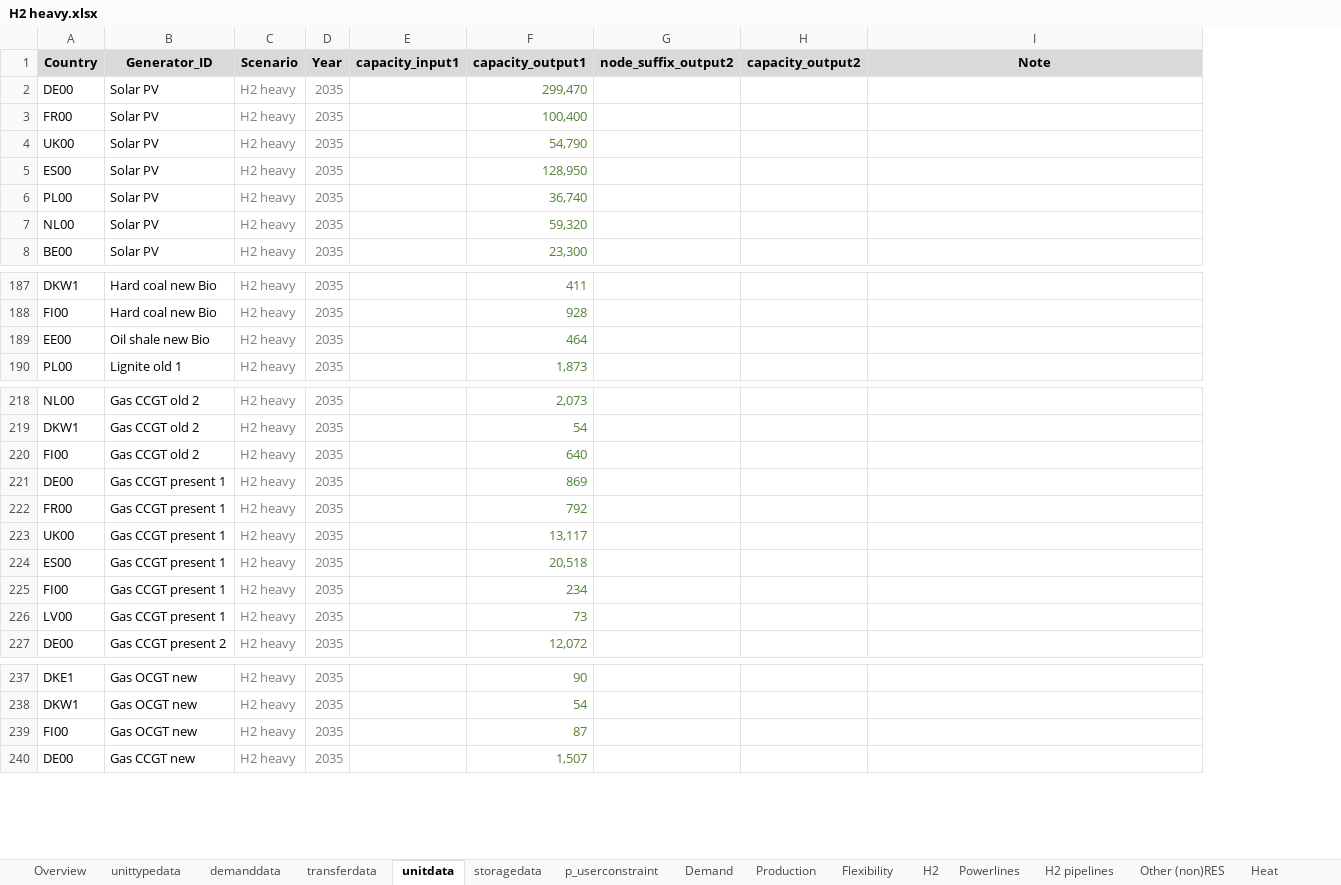
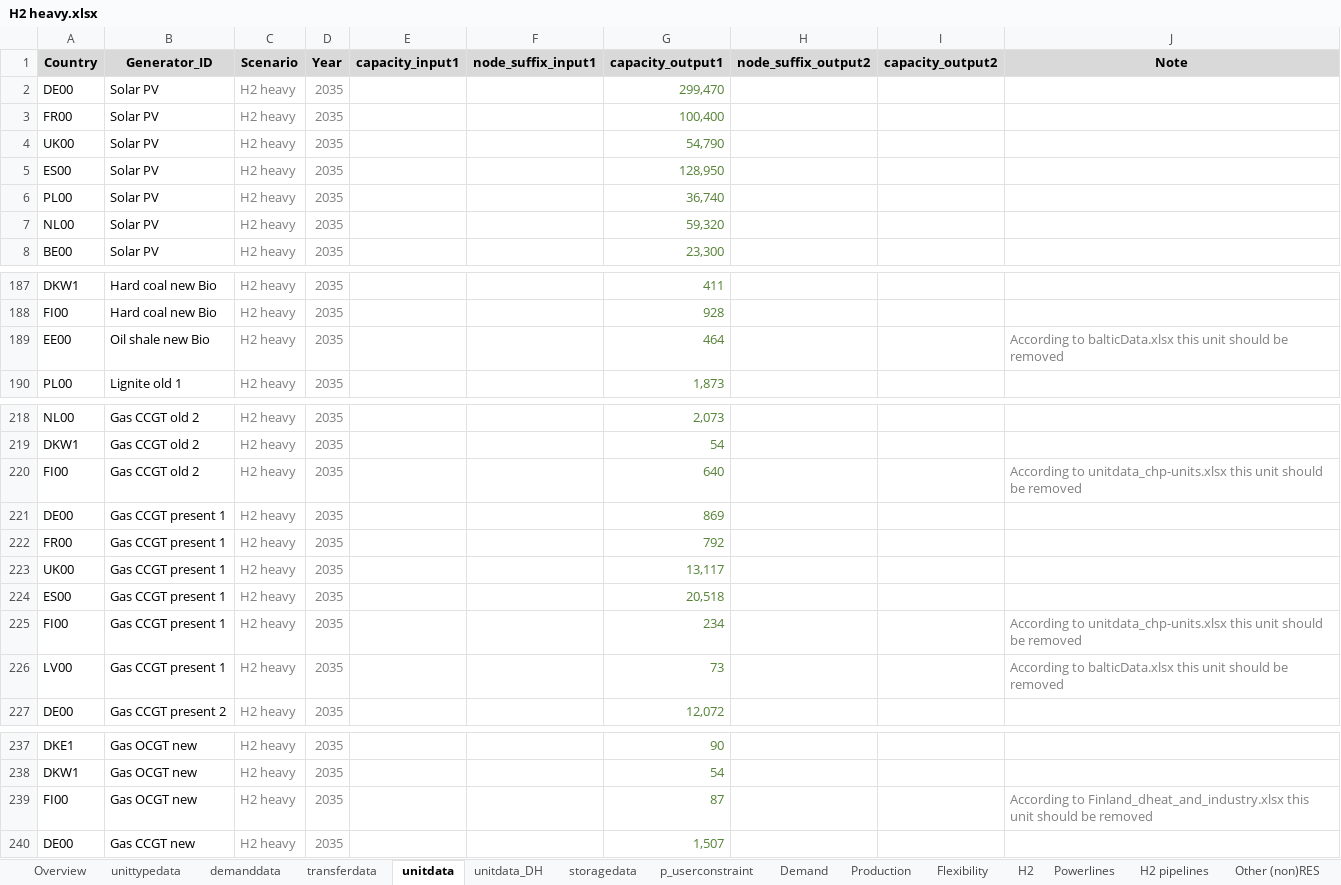
Before and after one commit to vttresearch/north_european_model, an Excel workbook: src_files/data_files/H2 heavy.xlsx, sheet unitdata, drawn as a sheet; only a part is shown, gaps mark what is left out; values as stored, in another font and other column widths than the file's, no borders; conditional formats not drawn; addresses are those after the commit; the diff covers the shown part only; the diff names each change by its address in the sheet, - before the commit and + after, or states it on an @@ line.

```diff
--- a/src_files/data_files/H2 heavy.xlsx (sheet unitdata)
+++ b/src_files/data_files/H2 heavy.xlsx (sheet unitdata)
+sheet tab: unitdata_DH
+column F (node_suffix_input1), empty
-J189 (Note): (empty)
+J189 (Note): According to balticData.xlsx this unit should be removed
-J220 (Note): (empty)
+J220 (Note): According to unitdata_chp-units.xlsx this unit should be removed
-J225 (Note): (empty)
+J225 (Note): According to unitdata_chp-units.xlsx this unit should be removed
-J226 (Note): (empty)
+J226 (Note): According to balticData.xlsx this unit should be removed
-J239 (Note): (empty)
+J239 (Note): According to Finland_dheat_and_industry.xlsx this unit should be removed
```
Also changed, not shown: cell formats elsewhere in this sheet, sheet storagedata, sheet demanddata, sheet unittypedata, sheet Overview, charts or pictures, src_files/data_files/unitdata_chp-units.xlsx, 1 other file.
